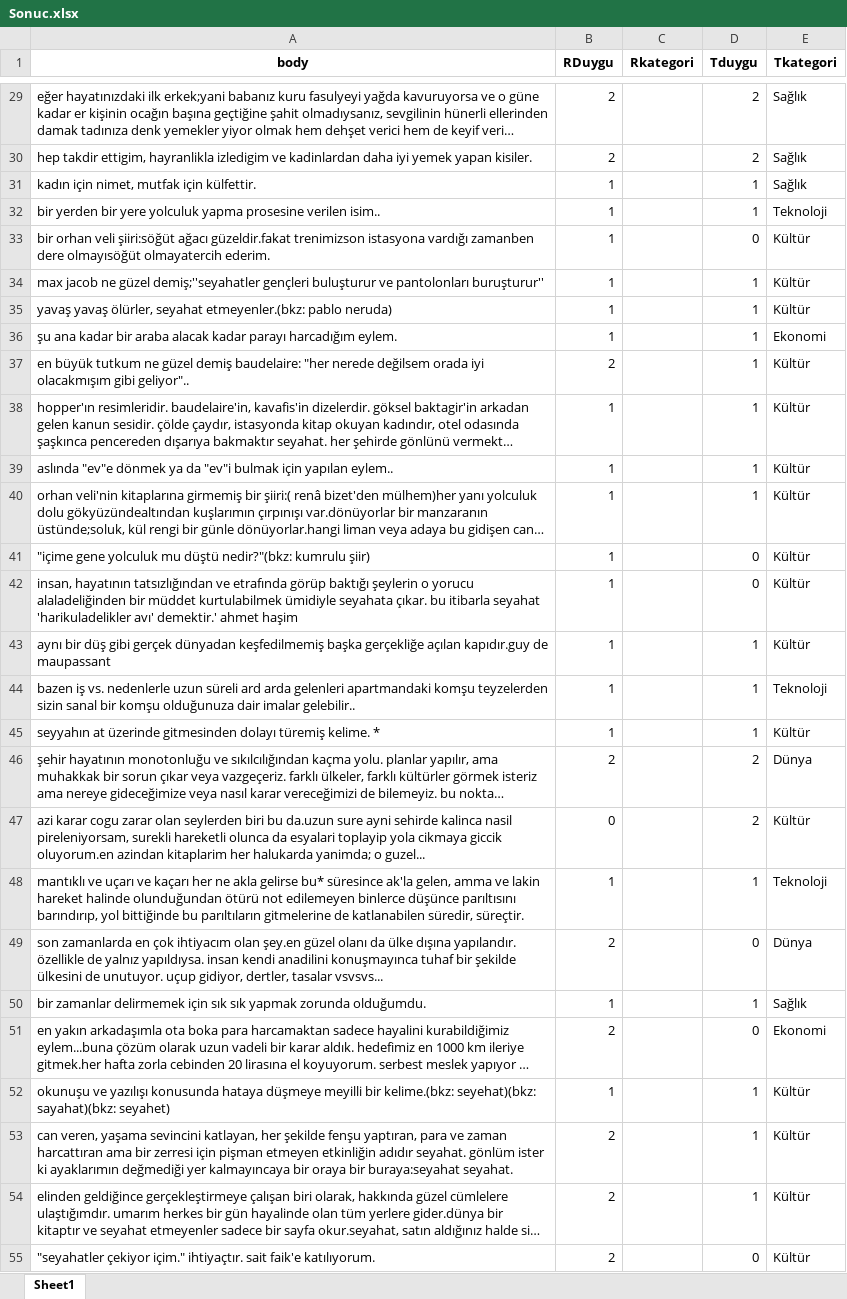
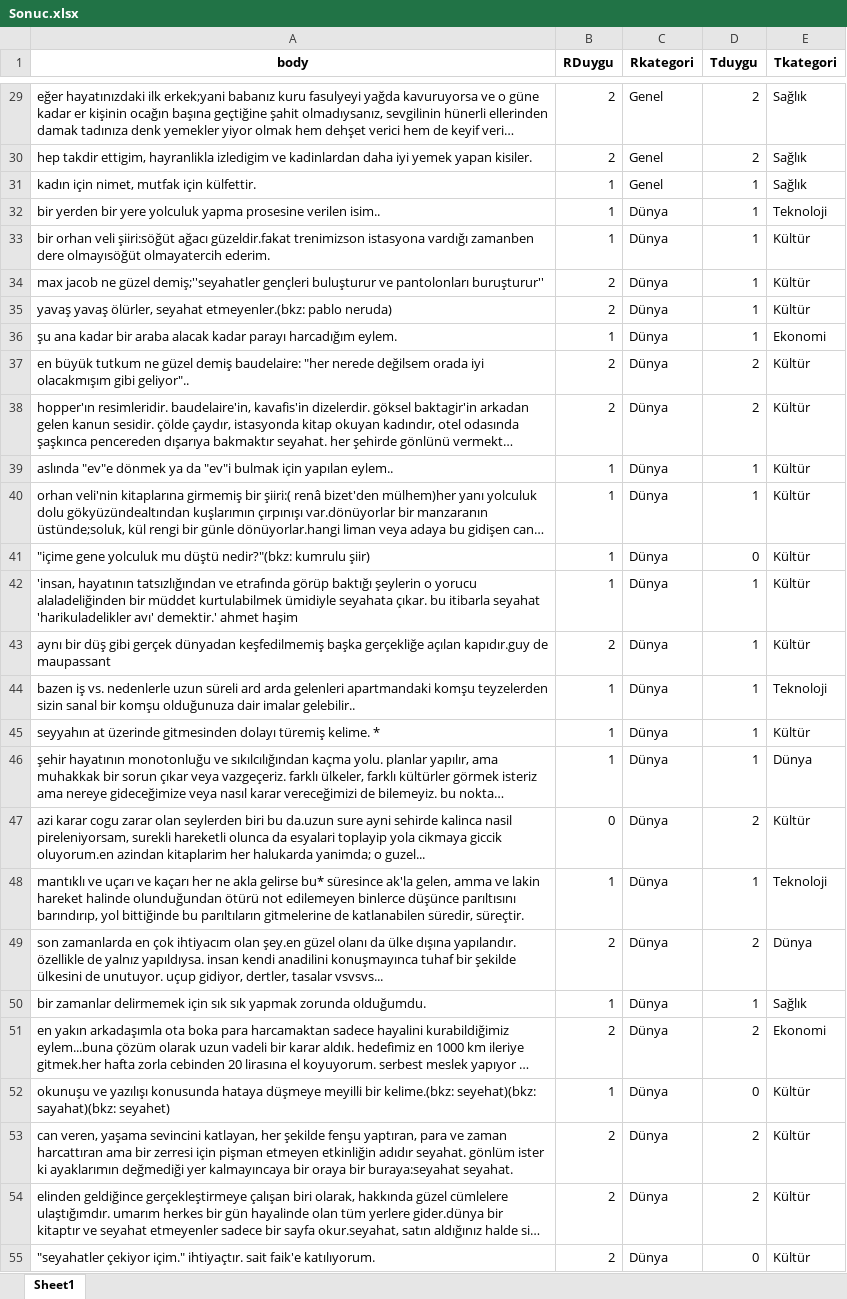
Before and after one commit to ismethan0/eksisozluk-sentiment-thematic-analysis, an Excel workbook: nlp-analyzer/Sonuc.xlsx, sheet Sheet1, drawn as a sheet; only a part is shown, gaps mark what is left out; long unchanged cells end in …; values as stored, in another font and other column widths than the file's, no borders; the diff covers the shown part only; the diff names each change by its address in the sheet, - before the commit and + after, or states it on an @@ line.

```diff
--- a/nlp-analyzer/Sonuc.xlsx (sheet Sheet1)
+++ b/nlp-analyzer/Sonuc.xlsx (sheet Sheet1)
-C29:C31 (Rkategori): (empty)
+C29:C31 (Rkategori): Genel
-C32:C55 (Rkategori): (empty)
+C32:C55 (Rkategori): Dünya
-D33 (Tduygu): 0
+D33 (Tduygu): 1
-B34:B35 (RDuygu): 1
+B34:B35 (RDuygu): 2
-D37:D38 (Tduygu): 1
+D37:D38 (Tduygu): 2
-B38 (RDuygu): 1
+B38 (RDuygu): 2
-A42 (body): insan, hayatının tatsızlığından…
+A42 (body): 'insan, hayatının tatsızlığından…
-D42 (Tduygu): 0
+D42 (Tduygu): 1
-B43 (RDuygu): 1
+B43 (RDuygu): 2
-B46 (RDuygu): 2
+B46 (RDuygu): 1
-D46 (Tduygu): 2
+D46 (Tduygu): 1
-D49 (Tduygu): 0
+D49 (Tduygu): 2
-D51 (Tduygu): 0
+D51 (Tduygu): 2
-D52 (Tduygu): 1
+D52 (Tduygu): 0
-D53:D54 (Tduygu): 1
+D53:D54 (Tduygu): 2
```
Also changed, not shown: 131 edited cells elsewhere in this sheet, nlp-analyzer/test2.xlsx, 8 other files.
